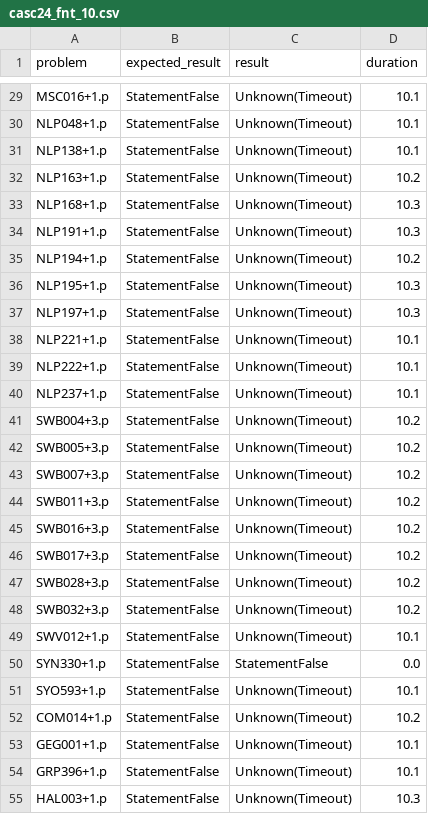
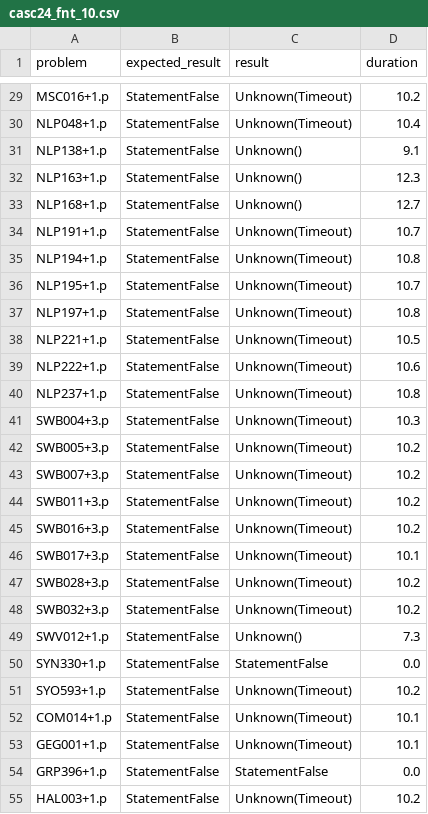
Before and after one commit to hargoniX/q, a CSV file: benchmark/casc24_fnt_10.csv, drawn as a sheet; only a part is shown, gaps mark what is left out; the diff covers the shown part only; the diff names each change by its address in the sheet, - before the commit and + after, or states it on an @@ line.

```diff
--- a/benchmark/casc24_fnt_10.csv
+++ b/benchmark/casc24_fnt_10.csv
-D29 (duration): 10.1
+D29 (duration): 10.2
-D30 (duration): 10.1
+D30 (duration): 10.4
-C31:C33 (result): Unknown(Timeout)
+C31:C33 (result): Unknown()
-D31 (duration): 10.1
+D31 (duration): 9.1
-D32 (duration): 10.2
+D32 (duration): 12.3
-D33 (duration): 10.3
+D33 (duration): 12.7
-D34 (duration): 10.3
+D34 (duration): 10.7
-D35 (duration): 10.2
+D35 (duration): 10.8
-D36 (duration): 10.3
+D36 (duration): 10.7
-D37 (duration): 10.3
+D37 (duration): 10.8
-D38 (duration): 10.1
+D38 (duration): 10.5
-D39 (duration): 10.1
+D39 (duration): 10.6
-D40 (duration): 10.1
+D40 (duration): 10.8
-D41 (duration): 10.2
+D41 (duration): 10.3
-D46 (duration): 10.2
+D46 (duration): 10.1
-C49 (result): Unknown(Timeout)
+C49 (result): Unknown()
-D49 (duration): 10.1
+D49 (duration): 7.3
-D51 (duration): 10.1
+D51 (duration): 10.2
-D52 (duration): 10.2
+D52 (duration): 10.1
-C54 (result): Unknown(Timeout)
+C54 (result): StatementFalse
-D54 (duration): 10.1
+D54 (duration): 0.0
-D55 (duration): 10.3
+D55 (duration): 10.2
```
Also changed, not shown: 133 edited cells elsewhere in this file, benchmark/casc24_fof_10.csv, benchmark/casc29_fnt_10.csv, 23 other files.
